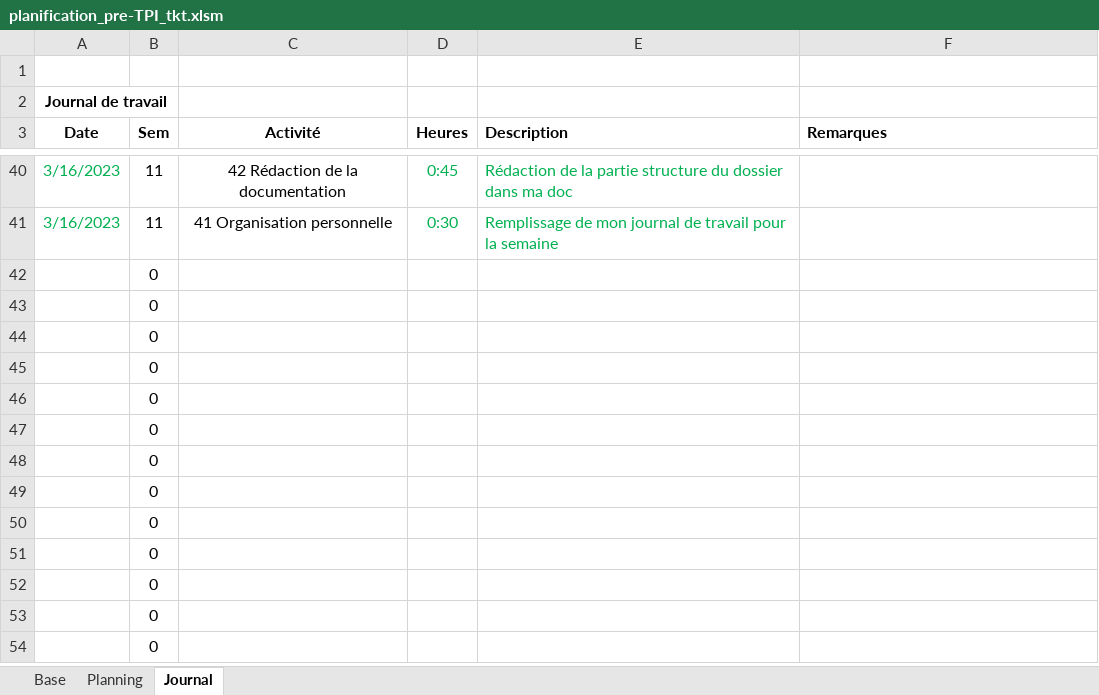
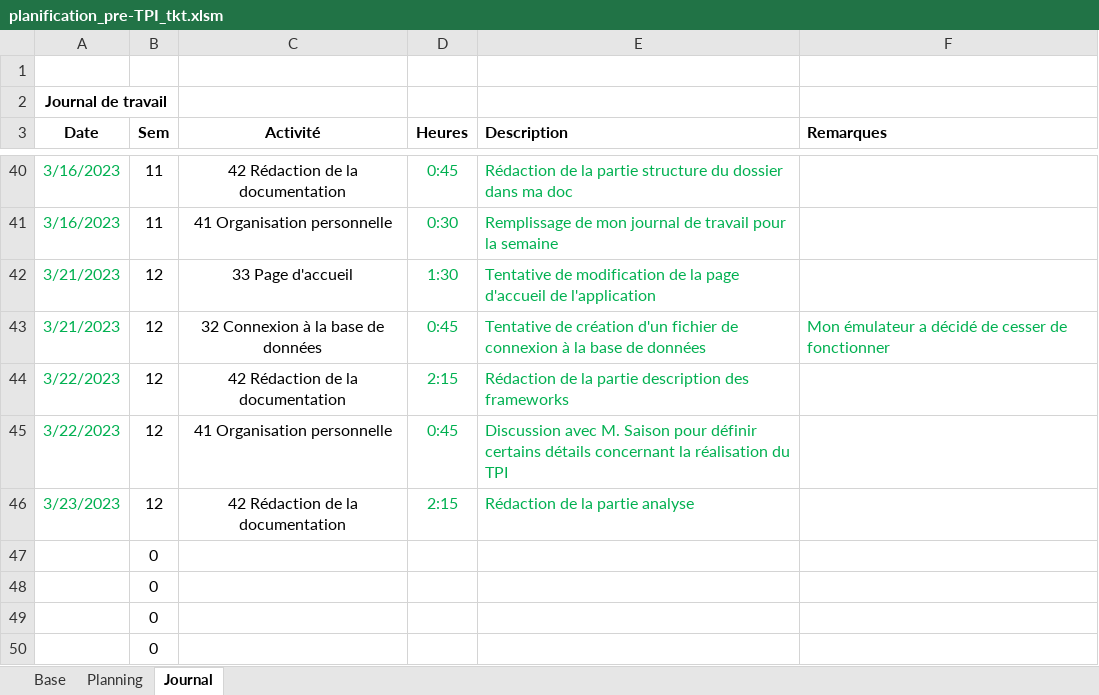
Before and after one commit to ThierryKoetschet/Pre-TPI_tkt, an Excel workbook: planification_pre-TPI_tkt.xlsm, sheet Journal, drawn as a sheet; only a part is shown, gaps mark what is left out; the shorter side is filled out with more unchanged rows; values as stored, in another font and other column widths than the file's, no borders; removed rows and columns are numbered as before the commit, all else as after; the diff names each change by its address in the sheet, - before the commit and + after, or states it on an @@ line.

```diff
--- a/planification_pre-TPI_tkt.xlsm (sheet Journal)
+++ b/planification_pre-TPI_tkt.xlsm (sheet Journal)
-row 42:  | 0
-row 43:  | 0
-row 44:  | 0
-row 45:  | 0
+row 42: 3/21/2023 | 12 | 33 Page d'accueil | 1:30 | Tentative de modification de la page d'accueil de l'application
+row 43: 3/21/2023 | 12 | 32 Connexion à la base de données | 0:45 | Tentative de création d'un fichier de connexion à la base de données | Mon émulateur a décidé de cesser de fonctionner
+row 44: 3/22/2023 | 12 | 42 Rédaction de la documentation | 2:15 | Rédaction de la partie description des frameworks
+row 45: 3/22/2023 | 12 | 41 Organisation personnelle | 0:45 | Discussion avec M. Saison pour définir certains détails concernant la réalisation du TPI
+row 46: 3/23/2023 | 12 | 42 Rédaction de la documentation | 2:15 | Rédaction de la partie analyse
```
Also changed, not shown: sheet Planning, formulas that keep their value, 3 other files.
